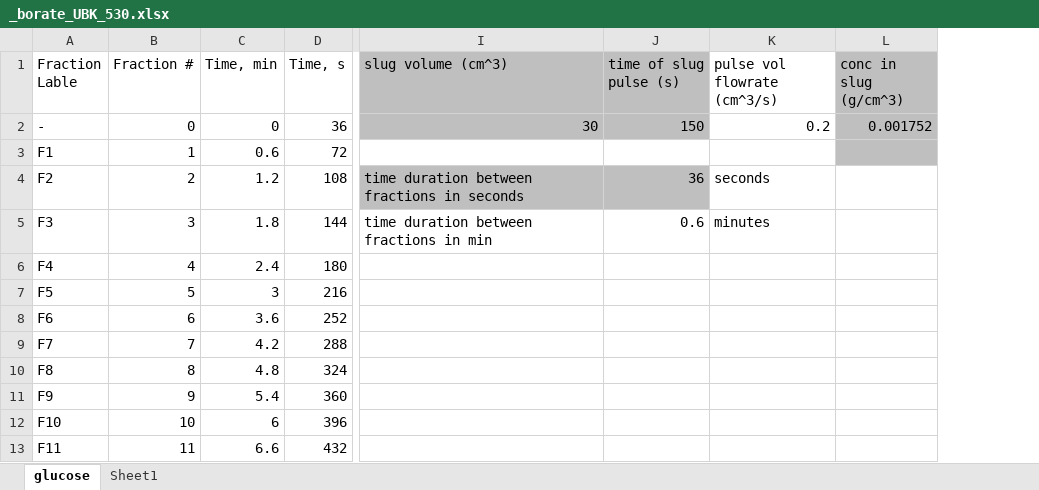
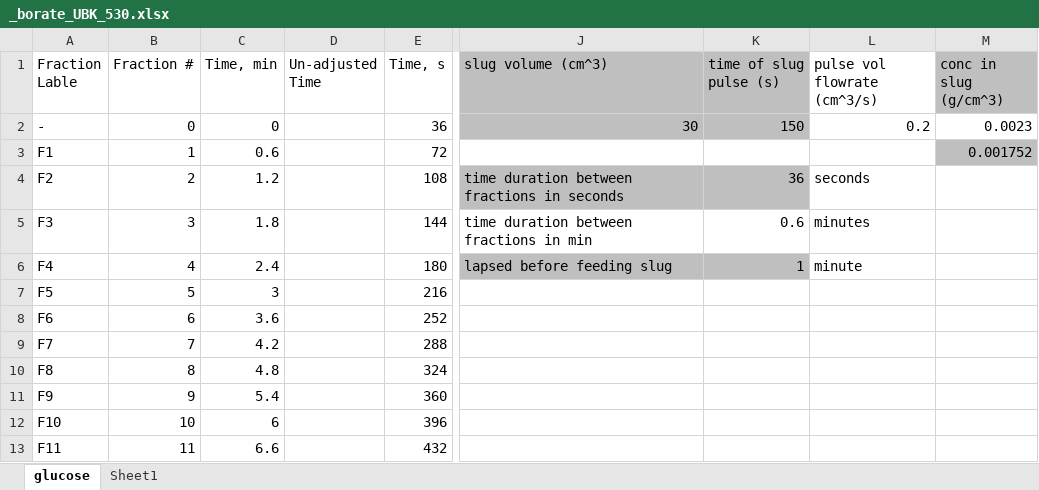
Before and after one commit to Nawa-Punabantu/MEng_Code, an Excel workbook: case3_Borate/Excel_Files/_borate_UBK_530.xlsx, sheet glucose, drawn as a sheet; only a part is shown, gaps mark what is left out; values as stored, in another font and other column widths than the file's, no borders; charts and pictures not drawn; addresses are those after the commit; the diff names each change by its address in the sheet, - before the commit and + after, or states it on an @@ line.

```diff
--- a/case3_Borate/Excel_Files/_borate_UBK_530.xlsx (sheet glucose)
+++ b/case3_Borate/Excel_Files/_borate_UBK_530.xlsx (sheet glucose)
+column D (Un-adjusted Time), empty
-M2 (conc in slug (g/cm^3)): 0.001752
+M2 (conc in slug (g/cm^3)): 0.0023
-M2 fill: #BFBFBF
+M2 fill: none
-M3 (conc in slug (g/cm^3)): (empty)
+M3 (conc in slug (g/cm^3)): 0.001752
-J6 (slug volume (cm^3)): (empty)
+J6 (slug volume (cm^3)): lapsed before feeding slug
-J6:K6 fill: none
+J6:K6 fill: #BFBFBF
-K6 (time of slug pulse (s)): (empty)
+K6 (time of slug pulse (s)): 1
-L6 (pulse vol flowrate (cm^3/s)): (empty)
+L6 (pulse vol flowrate (cm^3/s)): minute
```
Also changed, not shown: formulas that keep their value, charts or pictures, case3_Borate/Excel_Files/Diaion ubk 530 Adsorption data.xlsx, case3_Borate/Excel_Files/Illovo_waste_water/_HCL_Ubk_530_Illovo.xlsx, 4 other files.
